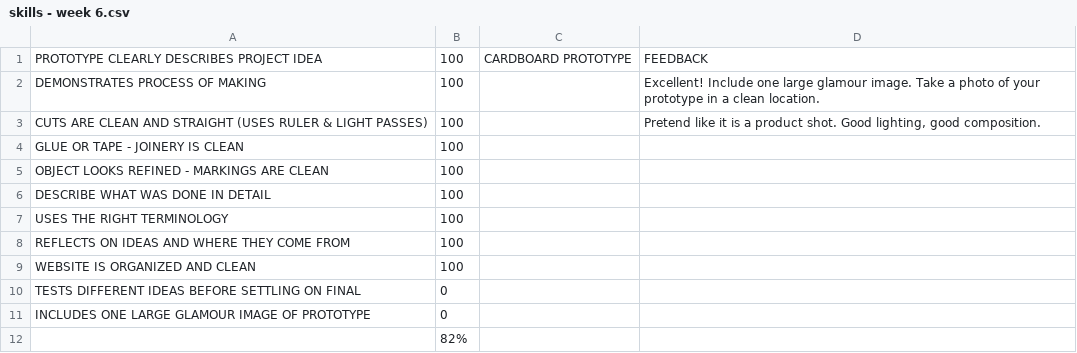
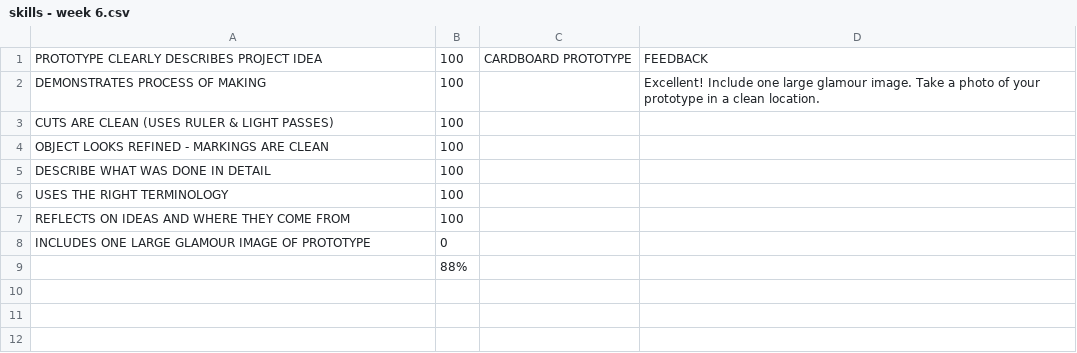
Before and after one commit to makercreator/learn, a CSV file: students/makena/week6/skills - week 6.csv, drawn as a sheet.

```diff
--- a/students/makena/week6/skills - week 6.csv
+++ b/students/makena/week6/skills - week 6.csv
@@ -2,4 +2,3 @@ PROTOTYPE CLEARLY DESCRIBES PROJECT IDEA,100,CARDBOARD PROTOTYPE,FEEDBACK
 DEMONSTRATES PROCESS OF MAKING,100,,Excellent! Include one large glamour image. Take a photo of your prototype in a clean location.
-CUTS ARE CLEAN AND STRAIGHT (USES RULER & LIGHT PASSES),100,,"Pretend like it is a product shot. Good lighting, good composition."
-GLUE OR TAPE - JOINERY IS CLEAN,100,,
+CUTS ARE CLEAN (USES RULER & LIGHT PASSES),100,,
 OBJECT LOOKS REFINED - MARKINGS ARE CLEAN,100,,
@@ -8,5 +7,3 @@ USES THE RIGHT TERMINOLOGY,100,,
 REFLECTS ON IDEAS AND WHERE THEY COME FROM,100,,
-WEBSITE IS ORGANIZED AND CLEAN,100,,
-TESTS DIFFERENT IDEAS BEFORE SETTLING ON FINAL ,0,,
 INCLUDES ONE LARGE GLAMOUR IMAGE OF PROTOTYPE,0,,
-,82%,,
+,88%,,
```
Also changed, not shown: students/evan/effort/skills - overall.csv, students/sam/effort/skills - overall.csv, 44 other files.
